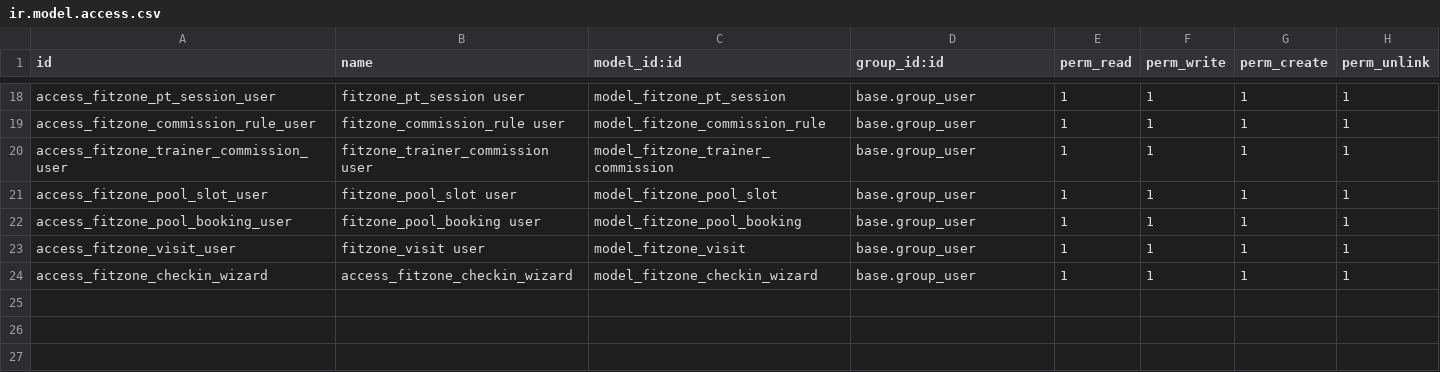
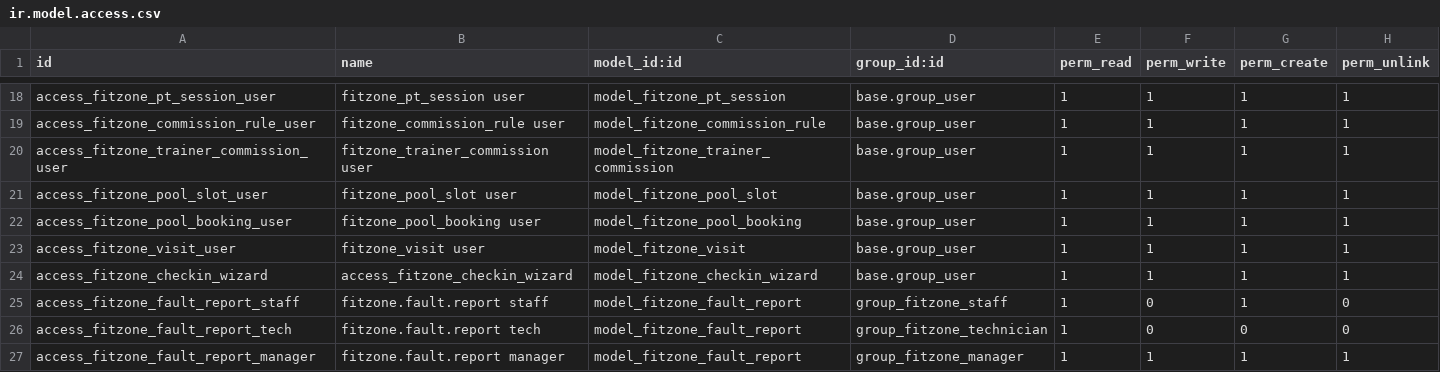
Before and after one commit to hmmam-ziad/fitzone, a CSV file: fitzone/security/ir.model.access.csv, drawn as a sheet; only a part is shown, gaps mark what is left out.

Commit message:
implement task 32 Equipment maintenance fault report

```diff
--- a/fitzone/security/ir.model.access.csv
+++ b/fitzone/security/ir.model.access.csv
@@ -24 +24,4 @@ access_fitzone_visit_user,fitzone_visit user,model_fitzone_visit,base.group_user
 access_fitzone_checkin_wizard,access_fitzone_checkin_wizard,model_fitzone_checkin_wizard,base.group_user,1,1,1,1
+access_fitzone_fault_report_staff,fitzone.fault.report staff,model_fitzone_fault_report,group_fitzone_staff,1,0,1,0
+access_fitzone_fault_report_tech,fitzone.fault.report tech,model_fitzone_fault_report,group_fitzone_technician,1,0,0,0
+access_fitzone_fault_report_manager,fitzone.fault.report manager,model_fitzone_fault_report,group_fitzone_manager,1,1,1,1
```
Also changed, not shown: 8 other files.
